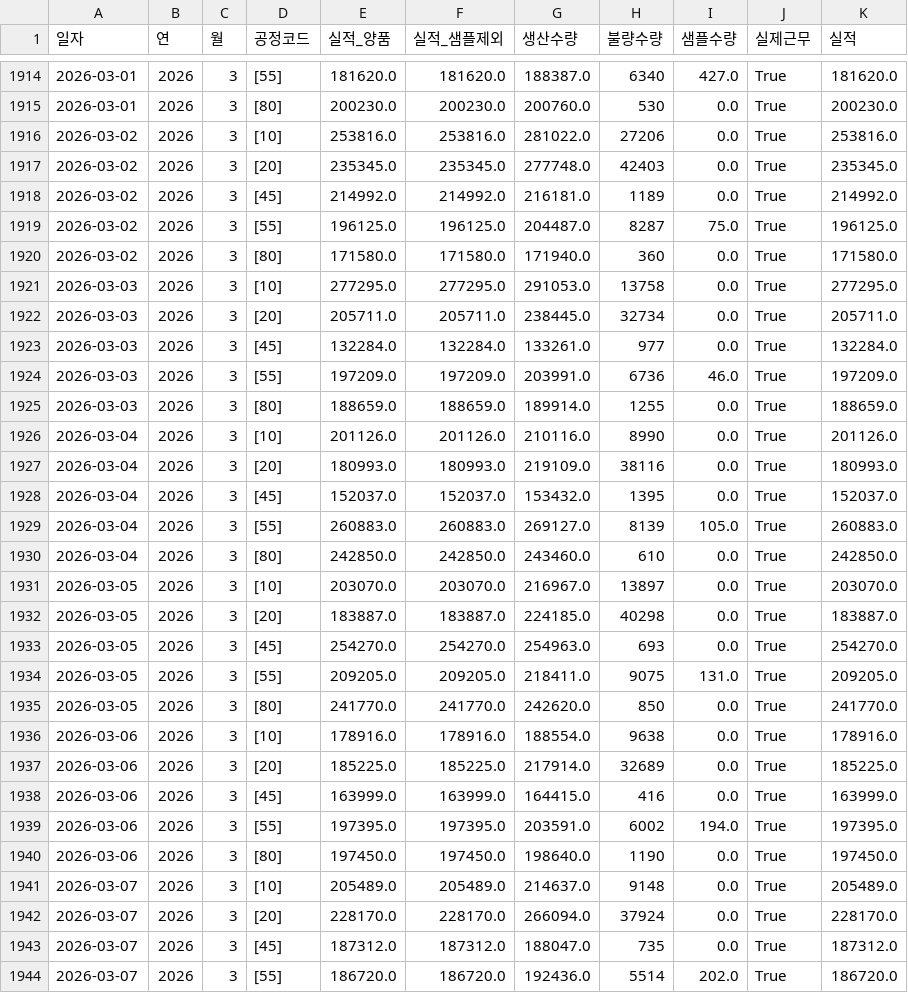
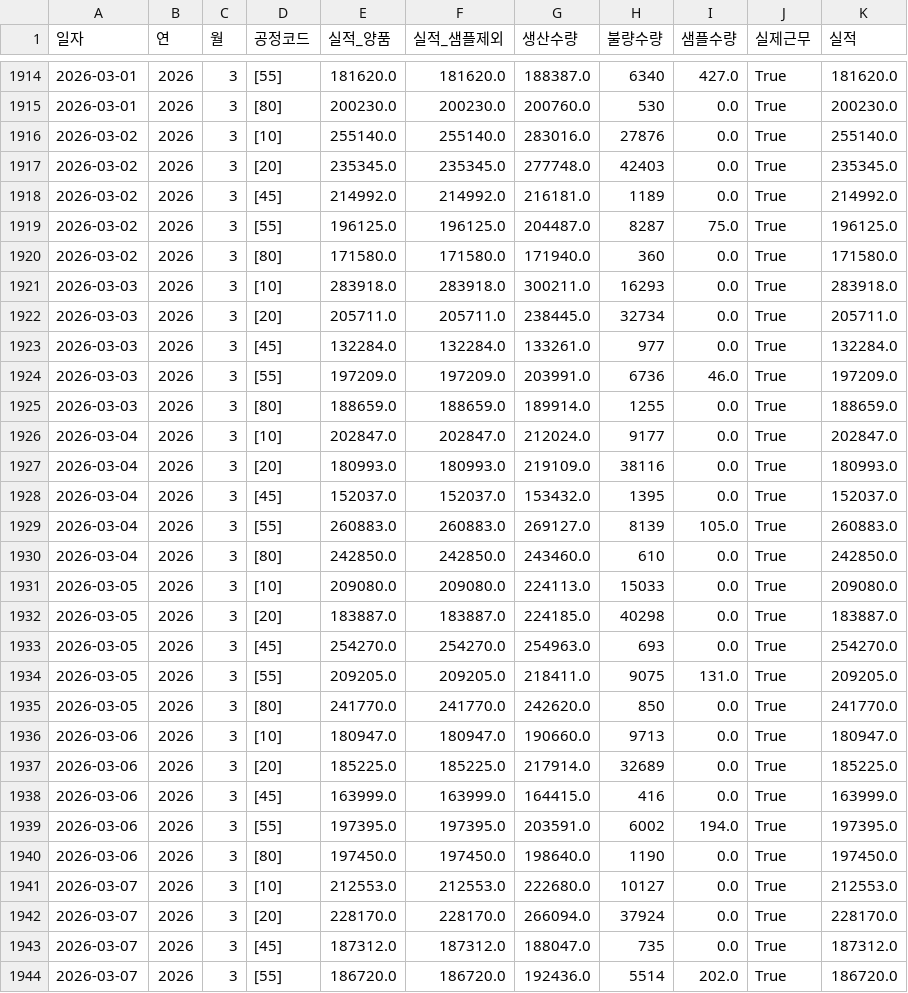
Before and after one commit to lcmin16-prog/S-Plant-Dashboard, a CSV file: 깃허브_S관공장목표현황_요약.csv, drawn as a sheet; only a part is shown, gaps mark what is left out; the diff covers the shown part only.

```diff
--- a/깃허브_S관공장목표현황_요약.csv
+++ b/깃허브_S관공장목표현황_요약.csv
@@ -1915,3 +1915,3 @@
 2026-03-01,2026,3,[80],200230.0,200230.0,200760.0,530,0.0,True,200230.0
-2026-03-02,2026,3,[10],253816.0,253816.0,281022.0,27206,0.0,True,253816.0
+2026-03-02,2026,3,[10],255140.0,255140.0,283016.0,27876,0.0,True,255140.0
 2026-03-02,2026,3,[20],235345.0,235345.0,277748.0,42403,0.0,True,235345.0
@@ -1920,3 +1920,3 @@
 2026-03-02,2026,3,[80],171580.0,171580.0,171940.0,360,0.0,True,171580.0
-2026-03-03,2026,3,[10],277295.0,277295.0,291053.0,13758,0.0,True,277295.0
+2026-03-03,2026,3,[10],283918.0,283918.0,300211.0,16293,0.0,True,283918.0
 2026-03-03,2026,3,[20],205711.0,205711.0,238445.0,32734,0.0,True,205711.0
@@ -1925,3 +1925,3 @@
 2026-03-03,2026,3,[80],188659.0,188659.0,189914.0,1255,0.0,True,188659.0
-2026-03-04,2026,3,[10],201126.0,201126.0,210116.0,8990,0.0,True,201126.0
+2026-03-04,2026,3,[10],202847.0,202847.0,212024.0,9177,0.0,True,202847.0
 2026-03-04,2026,3,[20],180993.0,180993.0,219109.0,38116,0.0,True,180993.0
@@ -1930,3 +1930,3 @@
 2026-03-04,2026,3,[80],242850.0,242850.0,243460.0,610,0.0,True,242850.0
-2026-03-05,2026,3,[10],203070.0,203070.0,216967.0,13897,0.0,True,203070.0
+2026-03-05,2026,3,[10],209080.0,209080.0,224113.0,15033,0.0,True,209080.0
 2026-03-05,2026,3,[20],183887.0,183887.0,224185.0,40298,0.0,True,183887.0
@@ -1935,3 +1935,3 @@
 2026-03-05,2026,3,[80],241770.0,241770.0,242620.0,850,0.0,True,241770.0
-2026-03-06,2026,3,[10],178916.0,178916.0,188554.0,9638,0.0,True,178916.0
+2026-03-06,2026,3,[10],180947.0,180947.0,190660.0,9713,0.0,True,180947.0
 2026-03-06,2026,3,[20],185225.0,185225.0,217914.0,32689,0.0,True,185225.0
@@ -1940,3 +1940,3 @@
 2026-03-06,2026,3,[80],197450.0,197450.0,198640.0,1190,0.0,True,197450.0
-2026-03-07,2026,3,[10],205489.0,205489.0,214637.0,9148,0.0,True,205489.0
+2026-03-07,2026,3,[10],212553.0,212553.0,222680.0,10127,0.0,True,212553.0
 2026-03-07,2026,3,[20],228170.0,228170.0,266094.0,37924,0.0,True,228170.0
```
Also changed, not shown: 5 added rows and 31 edited cells elsewhere in this file, 깃허브_포장실적_요약.csv, 3 other files.
